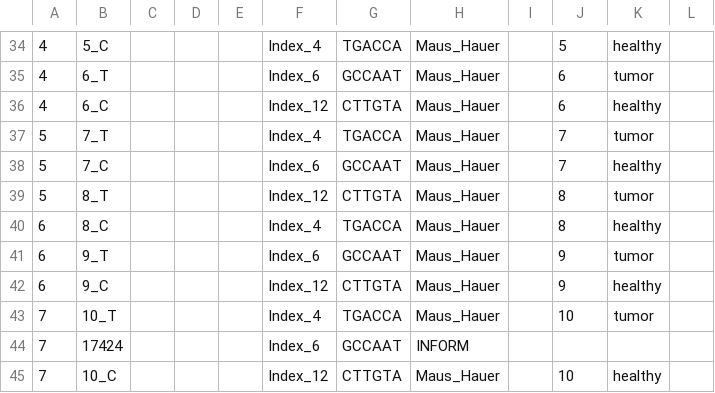
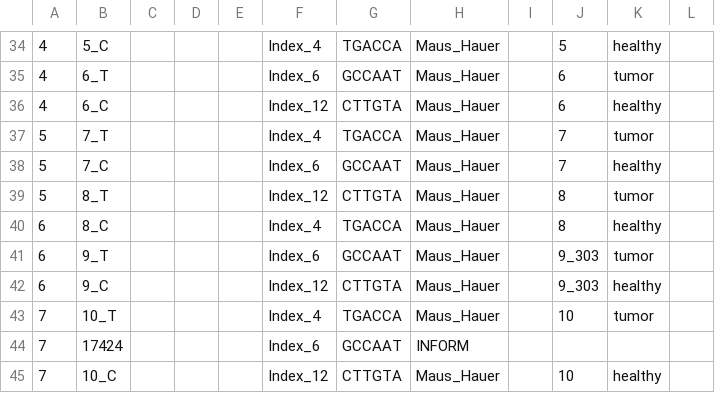
Before and after one commit to sjanssen2/spike, a CSV file: data/samplesheets/140306_SN737_0303_AC3FLHACXX_spike.csv, drawn as a sheet; only a part is shown, gaps mark what is left out; the diff names each change by its address in the sheet, - before the commit and + after, or states it on an @@ line.

Commit message:
differentiate between 9 and 9_303 spike_entity_id for Maus_Hauer samples

```diff
--- a/data/samplesheets/140306_SN737_0303_AC3FLHACXX_spike.csv
+++ b/data/samplesheets/140306_SN737_0303_AC3FLHACXX_spike.csv
-J41:J42: 9
+J41:J42: 9_303
```
